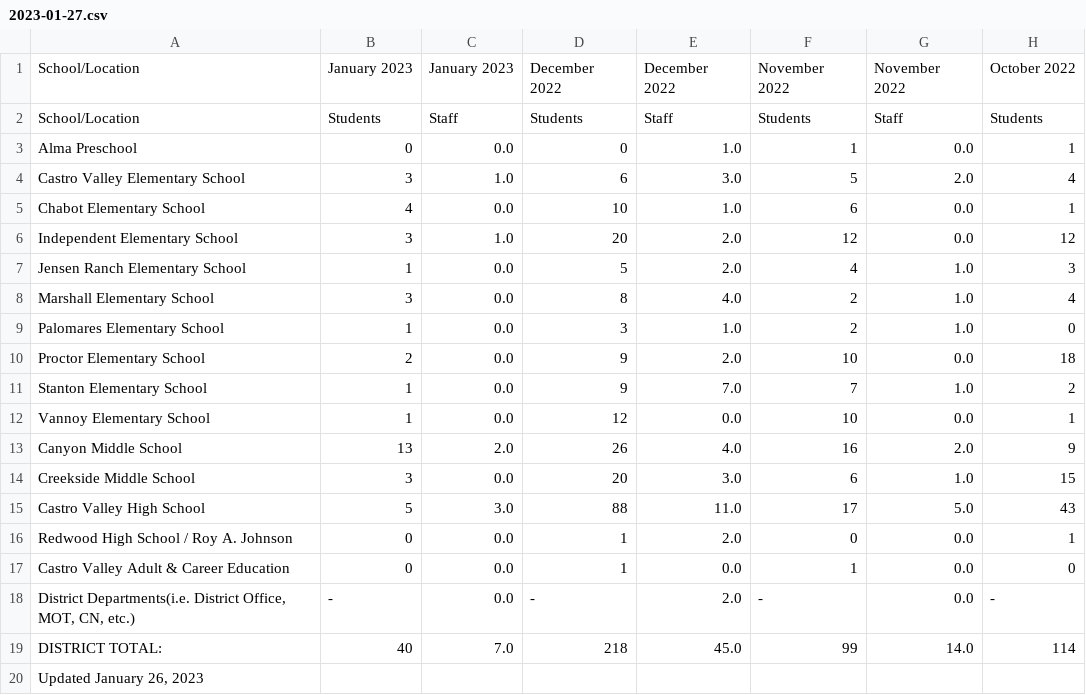
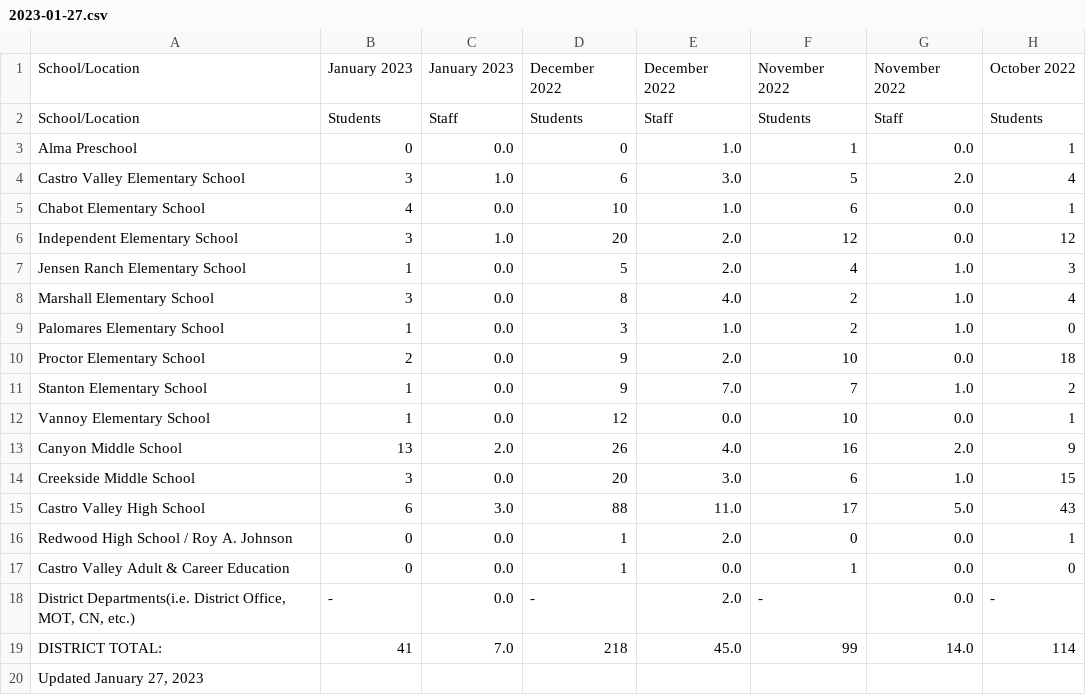
Before and after one commit to tctree333/CVUSD-COVID19-Cases, a CSV file: data/csv/2023-01-27.csv, drawn as a sheet; only a part is shown; the diff names each change by its address in the sheet, - before the commit and + after, or states it on an @@ line.

```diff
--- a/data/csv/2023-01-27.csv
+++ b/data/csv/2023-01-27.csv
-B15: 5
+B15: 6
-B19: 40
+B19: 41
-A20: Updated January 26, 2023
+A20: Updated January 27, 2023
```
Also changed, not shown: 1 other file.
